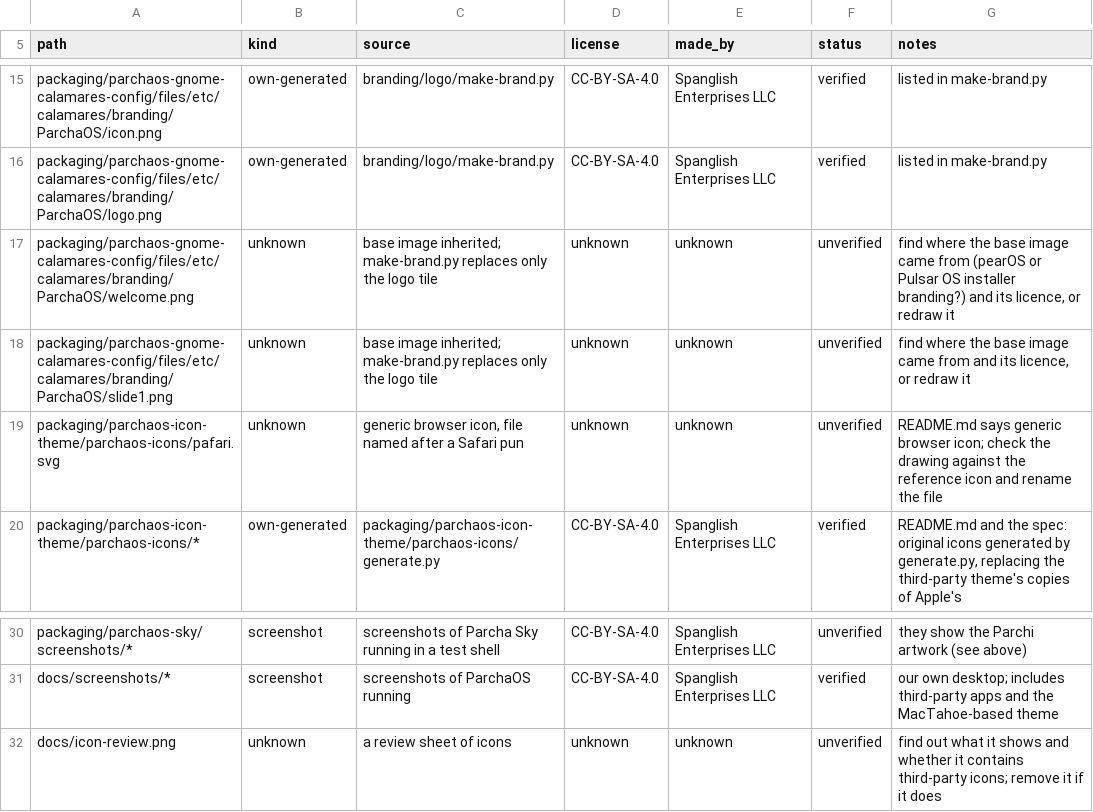
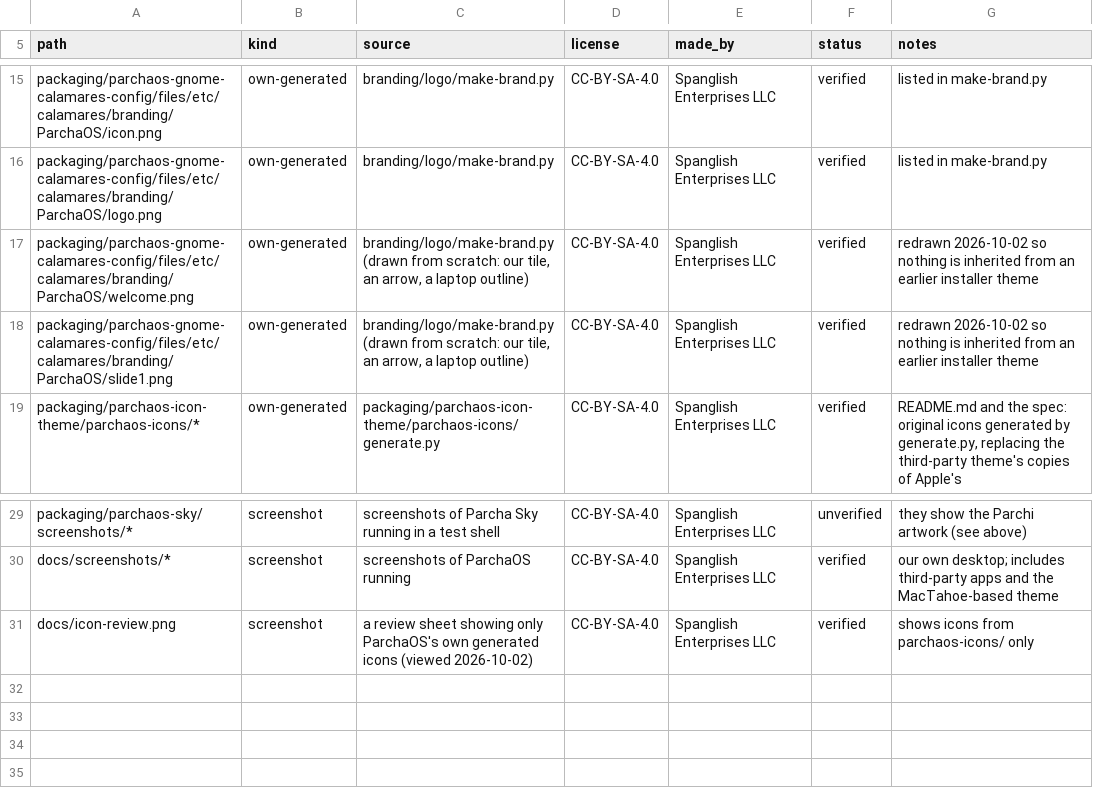
Before and after one commit to Spanglish-Enterprises/parchaos-gnome, a CSV file: docs/asset-provenance.csv, drawn as a sheet; only a part is shown, gaps mark what is left out.

```diff
--- a/docs/asset-provenance.csv
+++ b/docs/asset-provenance.csv
@@ -16,5 +16,4 @@ packaging/parchaos-gnome-calamares-config/files/etc/calamares/branding/ParchaOS/
 packaging/parchaos-gnome-calamares-config/files/etc/calamares/branding/ParchaOS/logo.png,own-generated,branding/logo/make-brand.py,CC-BY-SA-4.0,Spanglish Enterprises LLC,verified,listed in make-brand.py
-packaging/parchaos-gnome-calamares-config/files/etc/calamares/branding/ParchaOS/welcome.png,unknown,base image inherited; make-brand.py replaces only the logo tile,unknown,unknown,unverified,"find where the base image came from (pearOS or Pulsar OS installer branding?) and its licence, or redraw it"
-packaging/parchaos-gnome-calamares-config/files/etc/calamares/branding/ParchaOS/slide1.png,unknown,base image inherited; make-brand.py replaces only the logo tile,unknown,unknown,unverified,"find where the base image came from and its licence, or redraw it"
-packaging/parchaos-icon-theme/parchaos-icons/pafari.svg,unknown,"generic browser icon, file named after a Safari pun",unknown,unknown,unverified,README.md says generic browser icon; check the drawing against the reference icon and rename the file
+packaging/parchaos-gnome-calamares-config/files/etc/calamares/branding/ParchaOS/welcome.png,own-generated,"branding/logo/make-brand.py (drawn from scratch: our tile, an arrow, a laptop outline)",CC-BY-SA-4.0,Spanglish Enterprises LLC,verified,redrawn 2026-10-02 so nothing is inherited from an earlier installer theme
+packaging/parchaos-gnome-calamares-config/files/etc/calamares/branding/ParchaOS/slide1.png,own-generated,"branding/logo/make-brand.py (drawn from scratch: our tile, an arrow, a laptop outline)",CC-BY-SA-4.0,Spanglish Enterprises LLC,verified,redrawn 2026-10-02 so nothing is inherited from an earlier installer theme
 packaging/parchaos-icon-theme/parchaos-icons/*,own-generated,packaging/parchaos-icon-theme/parchaos-icons/generate.py,CC-BY-SA-4.0,Spanglish Enterprises LLC,verified,"README.md and the spec: original icons generated by generate.py, replacing the third-party theme's copies of Apple's"
@@ -31,2 +30,2 @@ packaging/parchaos-sky/screenshots/*,screenshot,screenshots of Parcha Sky runnin
 docs/screenshots/*,screenshot,screenshots of ParchaOS running,CC-BY-SA-4.0,Spanglish Enterprises LLC,verified,our own desktop; includes third-party apps and the MacTahoe-based theme
-docs/icon-review.png,unknown,a review sheet of icons,unknown,unknown,unverified,find out what it shows and whether it contains third-party icons; remove it if it does
+docs/icon-review.png,screenshot,a review sheet showing only ParchaOS's own generated icons (viewed 2026-10-02),CC-BY-SA-4.0,Spanglish Enterprises LLC,verified,shows icons from parchaos-icons/ only
```
Also changed, not shown: 7 other files.
